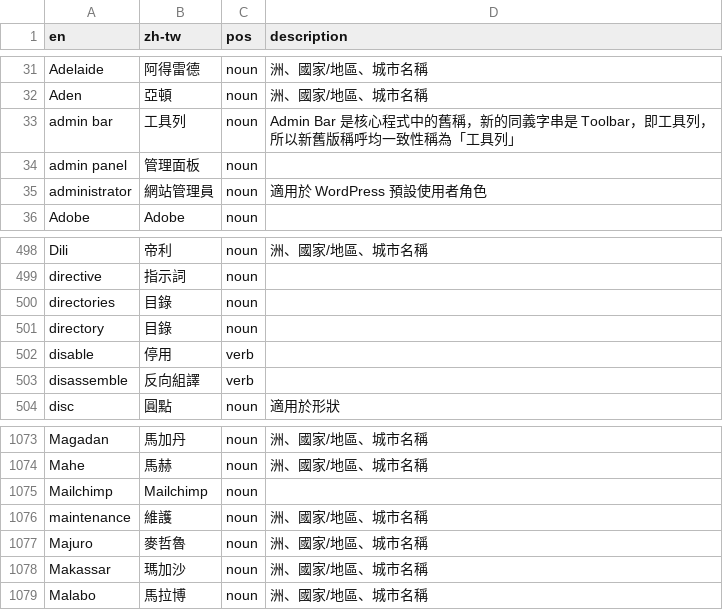
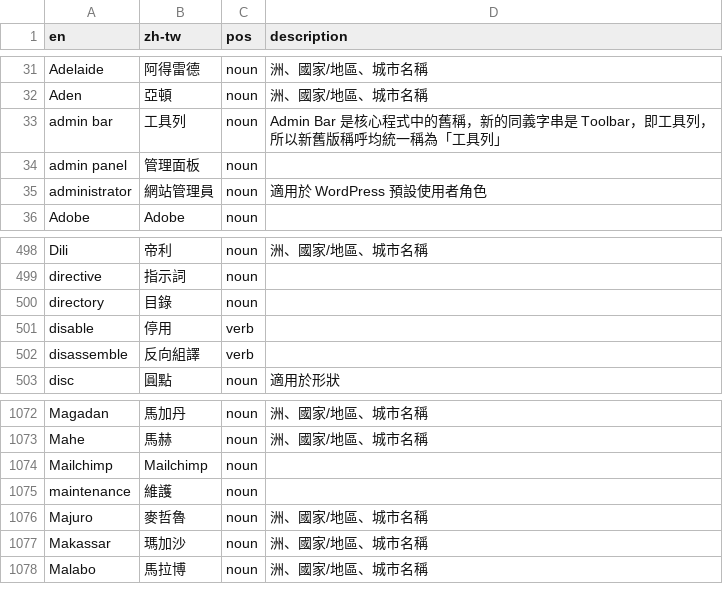
Before and after one commit to alexclassroom/WordPress-zh_TW-Glossary, a CSV file: TM Glossary/locale-zh-tw-glossary.csv, drawn as a sheet; only a part is shown, gaps mark what is left out; the diff covers the shown part only.

```diff
--- a/TM Glossary/locale-zh-tw-glossary.csv
+++ b/TM Glossary/locale-zh-tw-glossary.csv
@@ -32,3 +32,3 @@ Adelaide,阿得雷德,noun,洲、國家/地區、城市名稱
 Aden,亞頓,noun,洲、國家/地區、城市名稱
-admin bar,工具列,noun,Admin Bar 是核心程式中的舊稱，新的同義字串是 Toolbar，即工具列，所以新舊版稱呼均一致性稱為「工具列」
+admin bar,工具列,noun,Admin Bar 是核心程式中的舊稱，新的同義字串是 Toolbar，即工具列，所以新舊版稱呼均統一稱為「工具列」
 admin panel,管理面板,noun,
@@ -499,3 +499,2 @@ Dili,帝利,noun,洲、國家/地區、城市名稱
 directive,指示詞,noun,
-directories,目錄,noun,
 directory,目錄,noun,
@@ -1075,3 +1074,3 @@ Mahe,馬赫,noun,洲、國家/地區、城市名稱
 Mailchimp,Mailchimp,noun,
-maintenance,維護,noun,洲、國家/地區、城市名稱
+maintenance,維護,noun,
 Majuro,麥哲魯,noun,洲、國家/地區、城市名稱
```
Also changed, not shown: 28 added rows elsewhere in this file, TM Glossary/poedit-zh-tw-glossary.csv.
